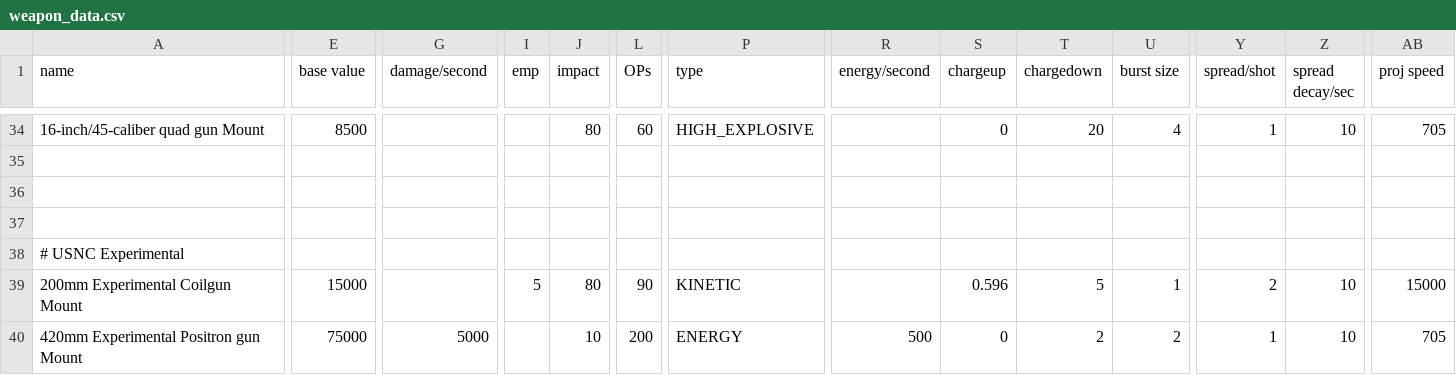
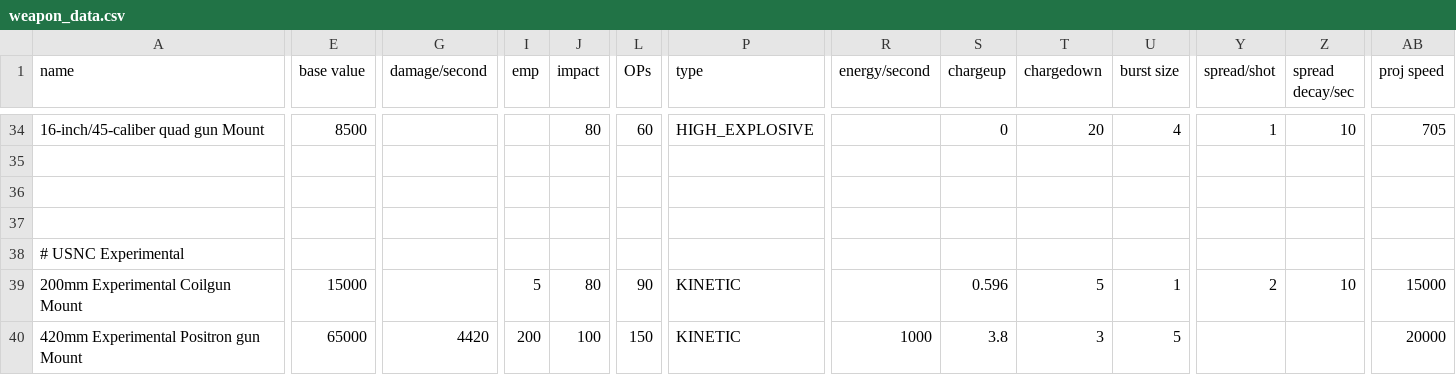
Before and after one commit to OfflcerSam/NavalSector, a CSV file: data/weapons/weapon_data.csv, drawn as a sheet; only a part is shown, gaps mark what is left out; the diff names each change by its address in the sheet, - before the commit and + after, or states it on an @@ line.

```diff
--- a/data/weapons/weapon_data.csv
+++ b/data/weapons/weapon_data.csv
-E40 (base value): 75000
+E40 (base value): 65000
-G40 (damage/second): 5000
+G40 (damage/second): 4420
-I40 (emp): (empty)
+I40 (emp): 200
-J40 (impact): 10
+J40 (impact): 100
-L40 (OPs): 200
+L40 (OPs): 150
-P40 (type): ENERGY
+P40 (type): KINETIC
-R40 (energy/second): 500
+R40 (energy/second): 1000
-S40 (chargeup): 0
+S40 (chargeup): 3.8
-T40 (chargedown): 2
+T40 (chargedown): 3
-U40 (burst size): 2
+U40 (burst size): 5
-Y40 (spread/shot): 1
+Y40 (spread/shot): (empty)
-Z40 (spread decay/sec): 10
+Z40 (spread decay/sec): (empty)
-AB40 (proj speed): 705
+AB40 (proj speed): 20000
```
Also changed, not shown: data/campaign/special_items.csv, 5 other files.
